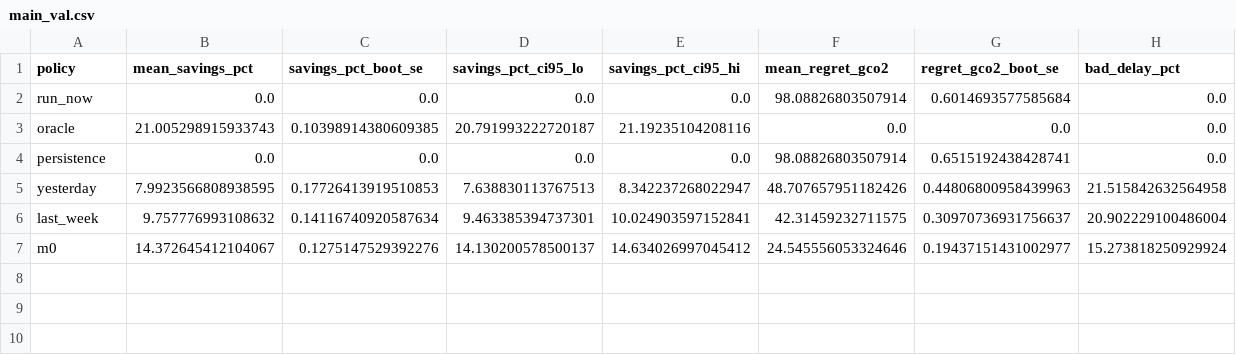
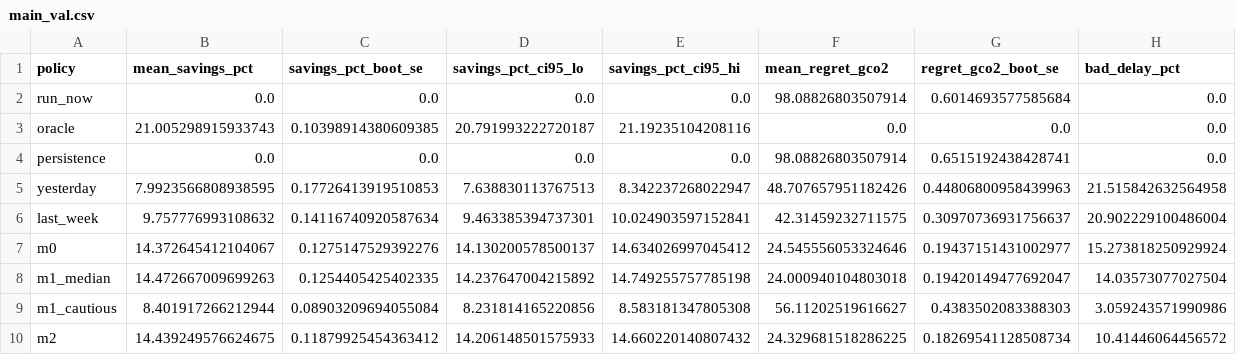
Before and after one commit to sinutheta/GridWise, a CSV file: results/tables/main_val.csv, drawn as a sheet; the diff names each change by its address in the sheet, - before the commit and + after, or states it on an @@ line.

```diff
--- a/results/tables/main_val.csv
+++ b/results/tables/main_val.csv
+row 8: m1_median | 14.472667009699263 | 0.1254405425402335 | 14.237647004215892 | 14.749255757785198 | 24.000940104803018 | 0.19420149477692047 | 14.03573077027504
+row 9: m1_cautious | 8.401917266212944 | 0.08903209694055084 | 8.231814165220856 | 8.583181347805308 | 56.11202519616627 | 0.4383502083388303 | 3.059243571990986
+row 10: m2 | 14.439249576624675 | 0.11879925454363412 | 14.206148501575933 | 14.660220140807432 | 24.329681518286225 | 0.18269541128508734 | 10.41446064456572
```
Also changed, not shown: results/tables/by_duration.csv, results/tables/by_duration_val.csv, 12 other files.
